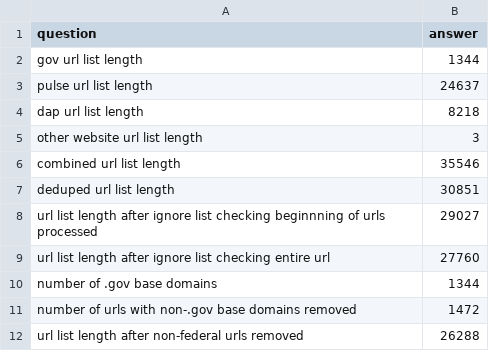
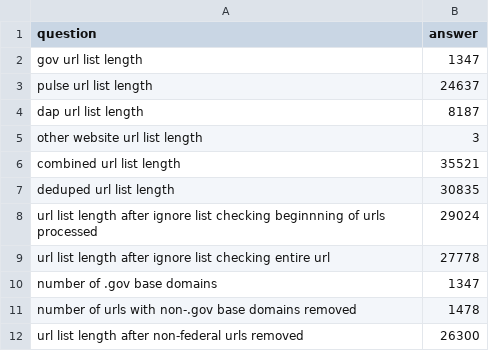
Before and after one commit to GSA/federal-website-index, a CSV file: data/site-scanning-target-url-list-analysis.csv, drawn as a sheet.

```diff
--- a/data/site-scanning-target-url-list-analysis.csv
+++ b/data/site-scanning-target-url-list-analysis.csv
@@ -1,12 +1,12 @@
 question,answer
-gov url list length,1344
+gov url list length,1347
 pulse url list length,24637
-dap url list length,8218
+dap url list length,8187
 other website url list length,3
-combined url list length,35546
-deduped url list length,30851
-url list length after ignore list checking beginnning of urls processed,29027
-url list length after ignore list checking entire url,27760
-number of .gov base domains,1344
-number of urls with non-.gov base domains removed,1472
-url list length after non-federal urls removed,26288
+combined url list length,35521
+deduped url list length,30835
+url list length after ignore list checking beginnning of urls processed,29024
+url list length after ignore list checking entire url,27778
+number of .gov base domains,1347
+number of urls with non-.gov base domains removed,1478
+url list length after non-federal urls removed,26300
```
Also changed, not shown: 13 other files.
